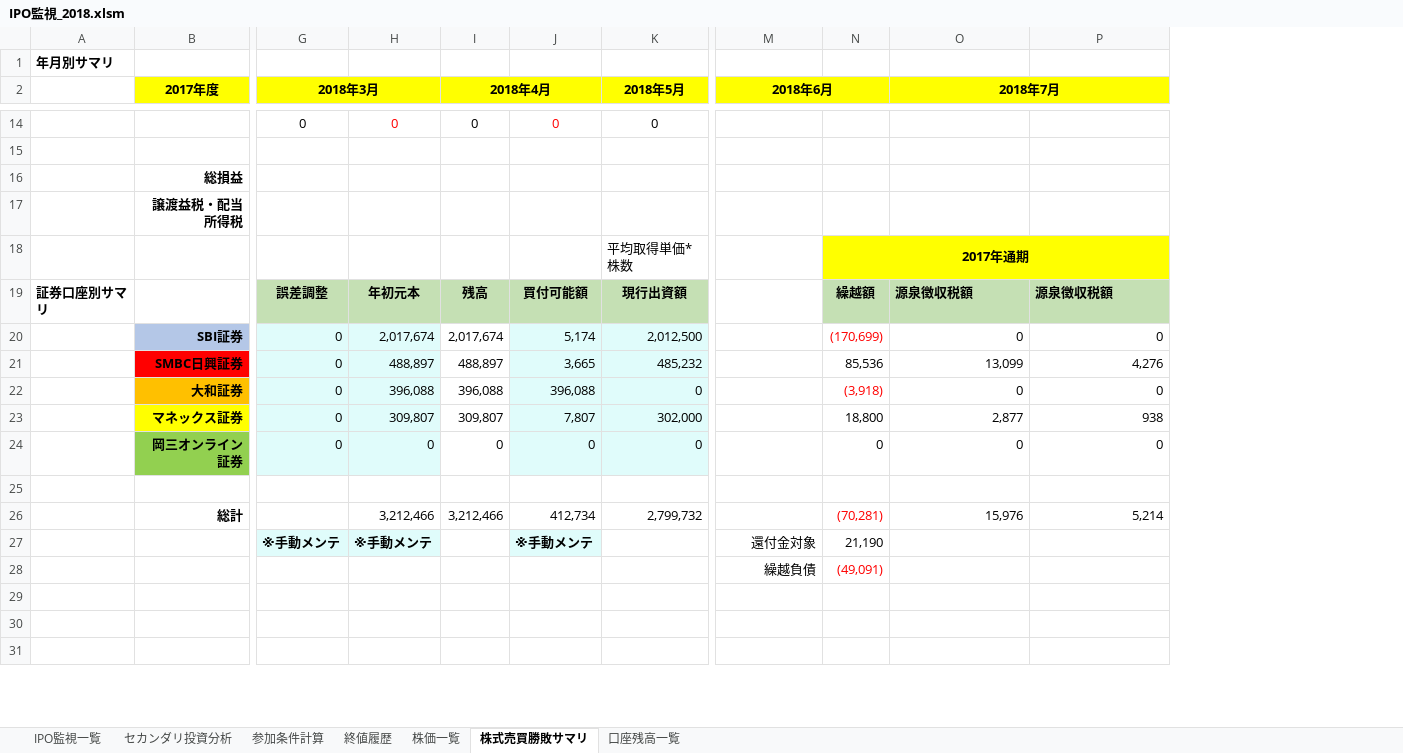
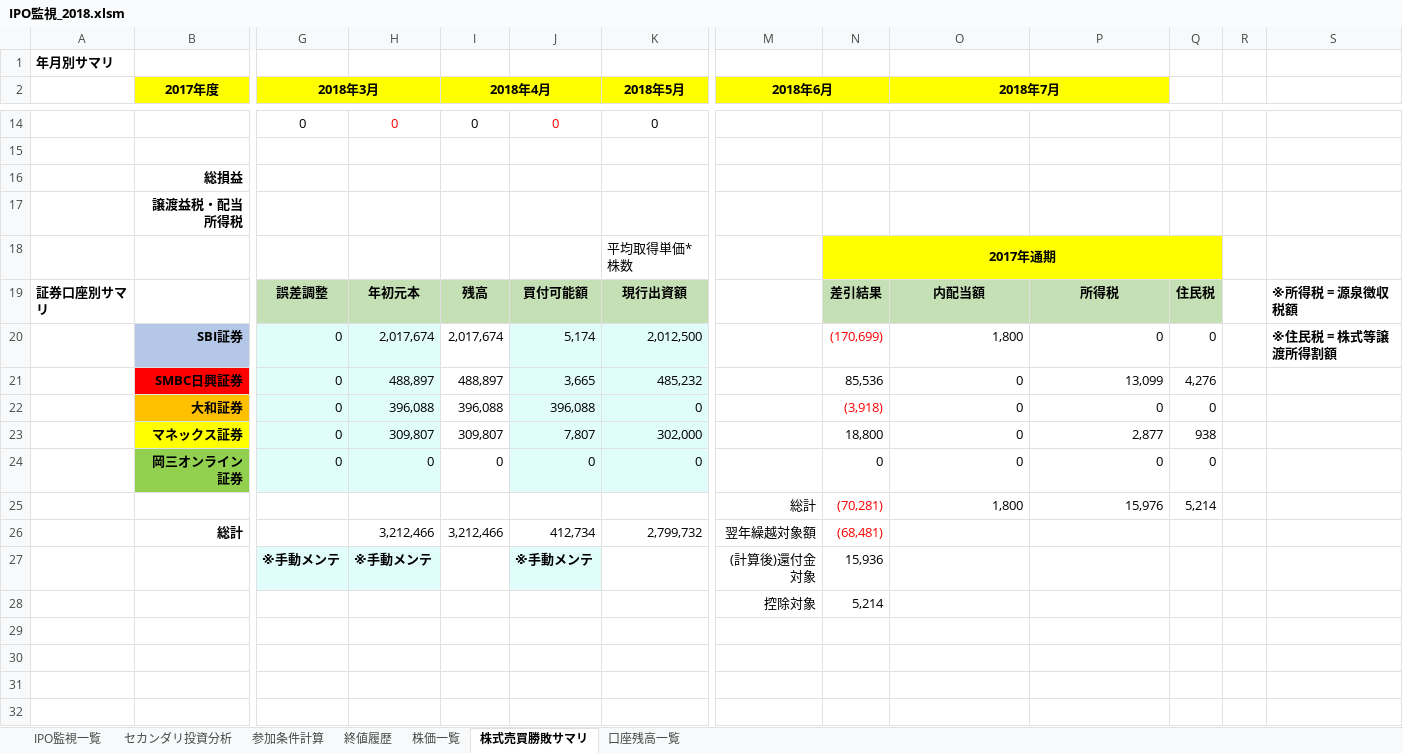
Before and after one commit to tarookyu/IPO, an Excel workbook: IPO監視_2018.xlsm, sheet 株式売買勝敗サマリ, drawn as a sheet; only a part is shown, gaps mark what is left out; values as stored, in another font and other column widths than the file's, no borders; charts and pictures not drawn; removed rows and columns are numbered as before the commit, all else as after; rows hold the shown columns only; the diff covers the shown part only; the diff names each change by its address in the sheet, - before the commit and + after, or states it on an @@ line.

```diff
--- a/IPO監視_2018.xlsm (sheet 株式売買勝敗サマリ)
+++ b/IPO監視_2018.xlsm (sheet 株式売買勝敗サマリ)
+column Q, rows 19-24: 住民税 | 0 | 4,276 | 0 | 938 | 0
+column R, empty
+column S, rows 19-20: ※所得税 = 源泉徴収税額 | ※住民税 = 株式等譲渡所得割額
-N19: 繰越額
+N19: 差引結果
-O19 (2018年7月): 源泉徴収税額
+O19 (2018年7月): 内配当額
-O19:P19 alignment: left
+O19:P19 alignment: center
-P19: 源泉徴収税額
+P19: 所得税
-O20 (2018年7月): 0
+O20 (2018年7月): 1,800
-O21 (2018年7月): 13,099
+O21 (2018年7月): 0
-P21: 4,276
+P21: 13,099
-O23 (2018年7月): 2,877
+O23 (2018年7月): 0
-P23: 938
+P23: 2,877
+row 25:  |  |  |  |  |  |  | 総計 | (70,281) | 1,800 | 15,976 | 5,214
+row 26:  | 総計 |  | 3,212,466 | 3,212,466 | 412,734 | 2,799,732 | 翌年繰越対象額 | (68,481)
+row 27:  |  | ※手動メンテ | ※手動メンテ |  | ※手動メンテ |  | (計算後)還付金対象 | 15,936
+row 28:  |  |  |  |  |  |  | 控除対象 | 5,214
-row 26:  | 総計 |  | 3,212,466 | 3,212,466 | 412,734 | 2,799,732 |  | (70,281) | 15,976 | 5,214
-row 27:  |  | ※手動メンテ | ※手動メンテ |  | ※手動メンテ |  | 還付金対象 | 21,190
-row 28:  |  |  |  |  |  |  | 繰越負債 | (49,091)
```
Also changed, not shown: 7 added rows, 5 removed rows, 7 edited cells and cell formats elsewhere in this sheet, sheet 参加条件計算, sheet 終値履歴, sheet 株価一覧, sheet セカンダリ投資分析, sheet IPO監視一覧, formulas that keep their value, hidden cells, charts or pictures.
